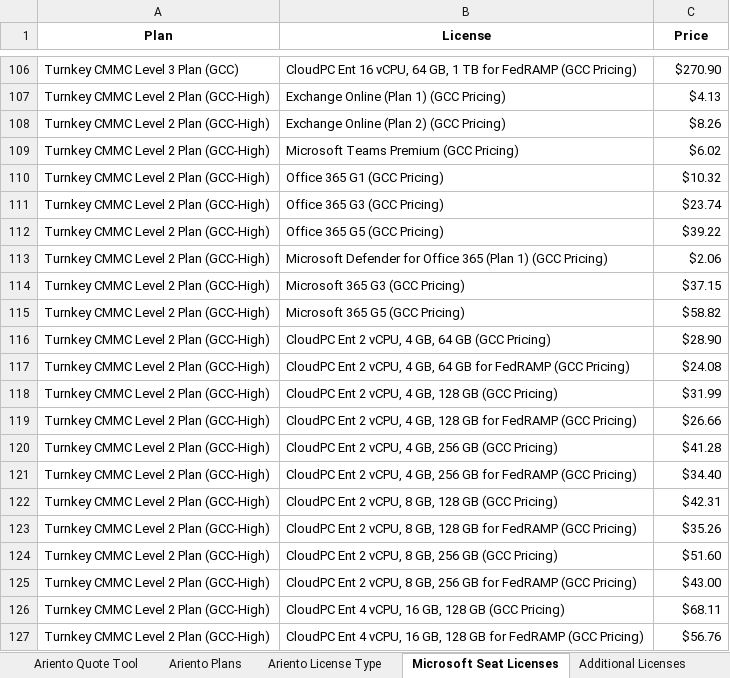
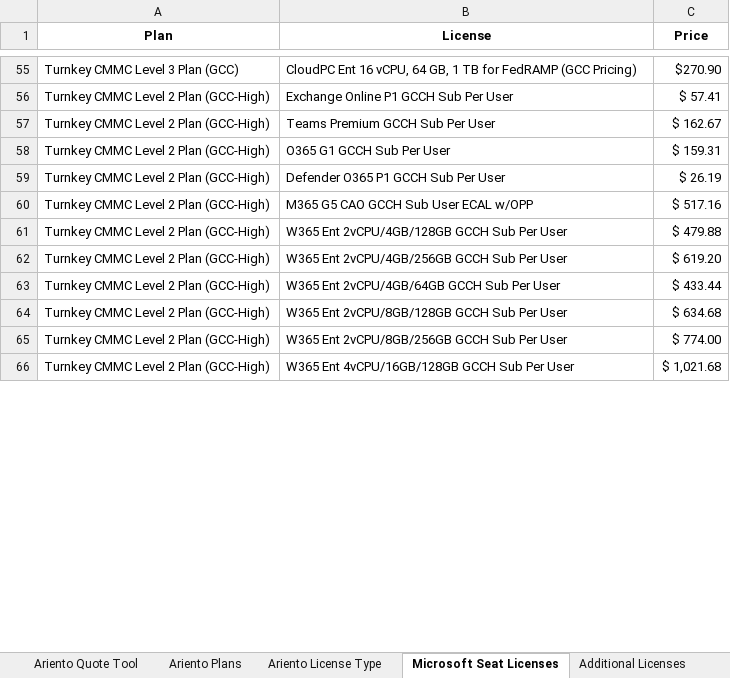
Before and after one commit to Robi-Show/Quote-Tool, an Excel workbook: Ariento Pricing 2025.xlsx, sheet Microsoft Seat Licenses, drawn as a sheet; only a part is shown, gaps mark what is left out; values as stored, in another font and other column widths than the file's, no borders; removed rows and columns are numbered as before the commit, all else as after; the diff covers the shown part only; the diff names each change by its address in the sheet, - before the commit and + after, or states it on an @@ line.

```diff
--- a/Ariento Pricing 2025.xlsx (sheet Microsoft Seat Licenses)
+++ b/Ariento Pricing 2025.xlsx (sheet Microsoft Seat Licenses)
-B56 (License): Exchange Online (Plan 1) (GCC Pricing)
+B56 (License): Exchange Online P1 GCCH Sub Per User
-C56 (Price): $4.13
+C56 (Price): $ 57.41
-row 108: Turnkey CMMC Level 2 Plan (GCC-High) | Exchange Online (Plan 2) (GCC Pricing) | $8.26
-B57 (License): Microsoft Teams Premium (GCC Pricing)
+B57 (License): Teams Premium GCCH Sub Per User
-C57 (Price): $6.02
+C57 (Price): $ 162.67
-B58 (License): Office 365 G1 (GCC Pricing)
+B58 (License): O365 G1 GCCH Sub Per User
-C58 (Price): $10.32
+C58 (Price): $ 159.31
-row 111: Turnkey CMMC Level 2 Plan (GCC-High) | Office 365 G3 (GCC Pricing) | $23.74
-row 112: Turnkey CMMC Level 2 Plan (GCC-High) | Office 365 G5 (GCC Pricing) | $39.22
-B59 (License): Microsoft Defender for Office 365 (Plan 1) (GCC Pricing)
+B59 (License): Defender O365 P1 GCCH Sub Per User
-C59 (Price): $2.06
+C59 (Price): $ 26.19
-row 114: Turnkey CMMC Level 2 Plan (GCC-High) | Microsoft 365 G3 (GCC Pricing) | $37.15
-row 115: Turnkey CMMC Level 2 Plan (GCC-High) | Microsoft 365 G5 (GCC Pricing) | $58.82
-row 116: Turnkey CMMC Level 2 Plan (GCC-High) | CloudPC Ent 2 vCPU, 4 GB, 64 GB (GCC Pricing) | $28.90
-B60 (License): CloudPC Ent 2 vCPU, 4 GB, 64 GB for FedRAMP (GCC Pricing)
+B60 (License): M365 G5 CAO GCCH Sub User ECAL w/OPP
-C60 (Price): $24.08
+C60 (Price): $ 517.16
-B61 (License): CloudPC Ent 2 vCPU, 4 GB, 128 GB (GCC Pricing)
+B61 (License): W365 Ent 2vCPU/4GB/128GB GCCH Sub Per User
-C61 (Price): $31.99
+C61 (Price): $ 479.88
-row 119: Turnkey CMMC Level 2 Plan (GCC-High) | CloudPC Ent 2 vCPU, 4 GB, 128 GB for FedRAMP (GCC Pricing) | $26.66
-B62 (License): CloudPC Ent 2 vCPU, 4 GB, 256 GB (GCC Pricing)
+B62 (License): W365 Ent 2vCPU/4GB/256GB GCCH Sub Per User
-C62 (Price): $41.28
+C62 (Price): $ 619.20
-B63 (License): CloudPC Ent 2 vCPU, 4 GB, 256 GB for FedRAMP (GCC Pricing)
+B63 (License): W365 Ent 2vCPU/4GB/64GB GCCH Sub Per User
-C63 (Price): $34.40
+C63 (Price): $ 433.44
-B64 (License): CloudPC Ent 2 vCPU, 8 GB, 128 GB (GCC Pricing)
+B64 (License): W365 Ent 2vCPU/8GB/128GB GCCH Sub Per User
-C64 (Price): $42.31
+C64 (Price): $ 634.68
-row 123: Turnkey CMMC Level 2 Plan (GCC-High) | CloudPC Ent 2 vCPU, 8 GB, 128 GB for FedRAMP (GCC Pricing) | $35.26
-B65 (License): CloudPC Ent 2 vCPU, 8 GB, 256 GB (GCC Pricing)
+B65 (License): W365 Ent 2vCPU/8GB/256GB GCCH Sub Per User
-C65 (Price): $51.60
+C65 (Price): $ 774.00
-row 125: Turnkey CMMC Level 2 Plan (GCC-High) | CloudPC Ent 2 vCPU, 8 GB, 256 GB for FedRAMP (GCC Pricing) | $43.00
-B66 (License): CloudPC Ent 4 vCPU, 16 GB, 128 GB (GCC Pricing)
+B66 (License): W365 Ent 4vCPU/16GB/128GB GCCH Sub Per User
-C66 (Price): $68.11
+C66 (Price): $ 1,021.68
-row 127: Turnkey CMMC Level 2 Plan (GCC-High) | CloudPC Ent 4 vCPU, 16 GB, 128 GB for FedRAMP (GCC Pricing) | $56.76
```
Also changed, not shown: 6 added rows, 64 removed rows, 4 moved rows and 61 edited cells elsewhere in this sheet.
